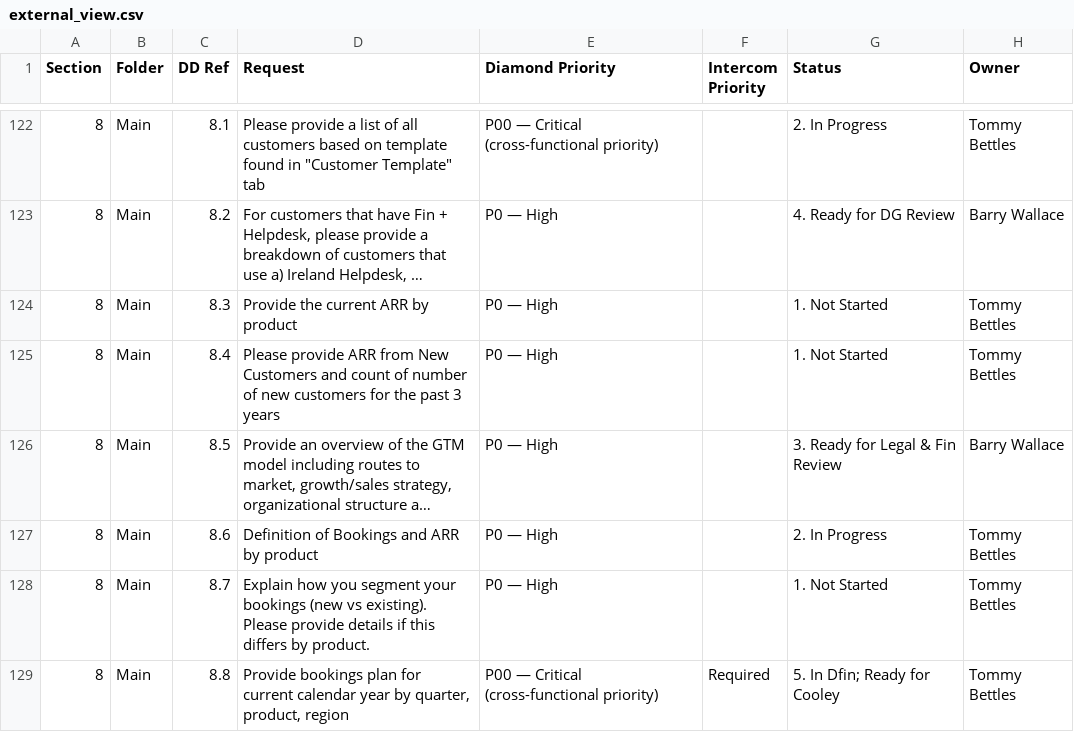
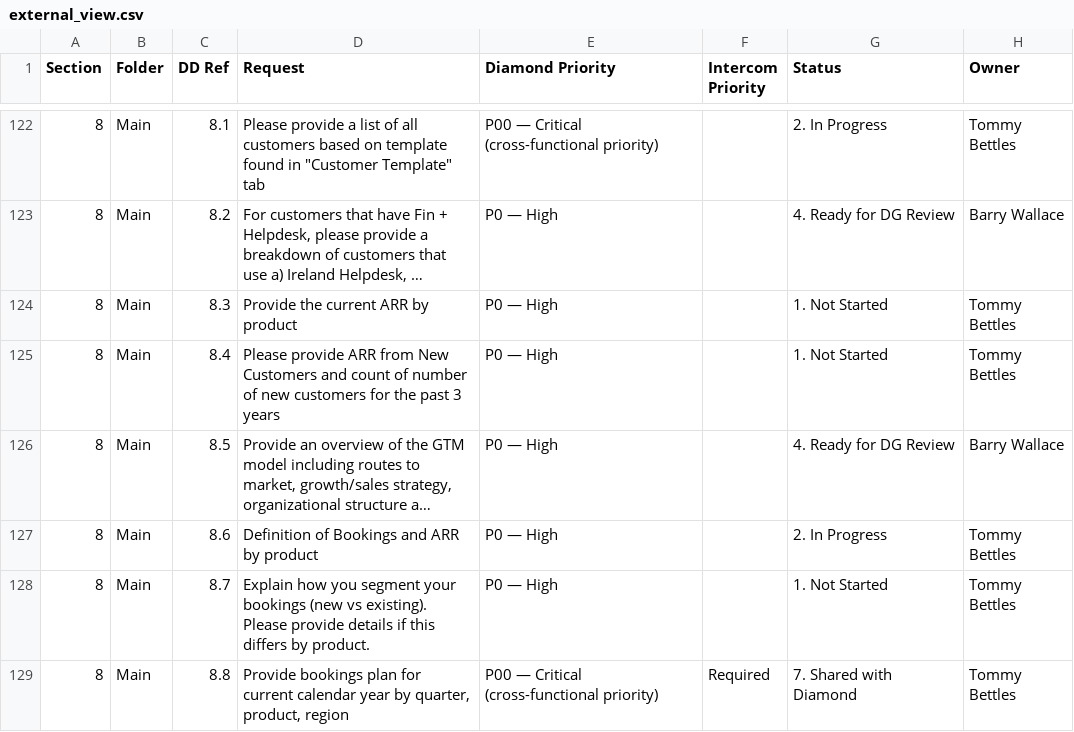
Before and after one commit to tbettles-code/integra-dd-data, a CSV file: data/external_view.csv, drawn as a sheet; only a part is shown, gaps mark what is left out; long unchanged cells end in …; the diff covers the shown part only; the diff names each change by its address in the sheet, - before the commit and + after, or states it on an @@ line.

Commit message:
Update DD external view — 2026-05-07T01:17:59.352Z

```diff
--- a/data/external_view.csv
+++ b/data/external_view.csv
-G126 (Status): 3. Ready for Legal & Fin Review
+G126 (Status): 4. Ready for DG Review
-G129 (Status): 5. In Dfin; Ready for Cooley
+G129 (Status): 7. Shared with Diamond
```
Also changed, not shown: 15 edited cells elsewhere in this file.
